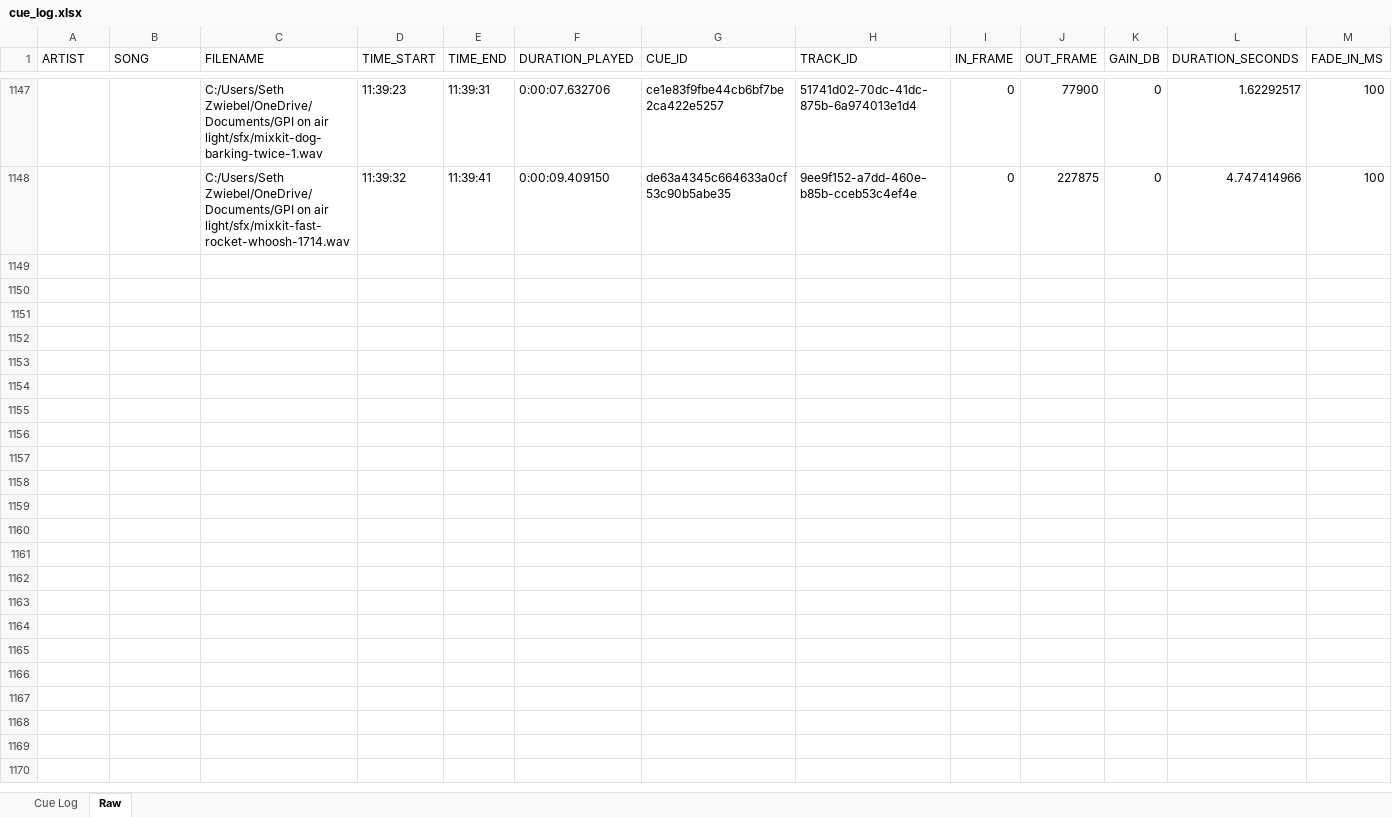
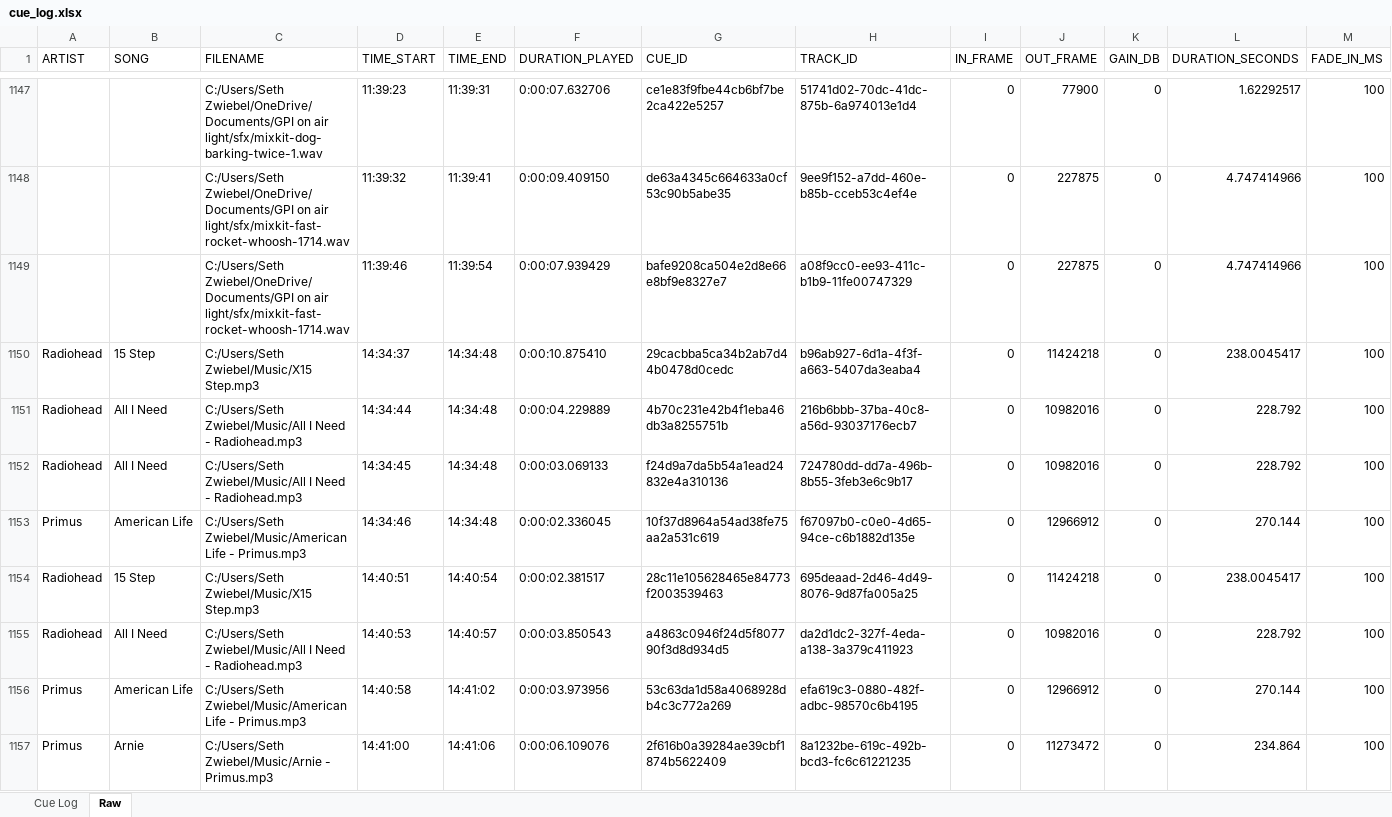
Before and after one commit to sethz763/Touch-Music-Player, an Excel workbook: backup_logs/cue_log.xlsx, sheet Raw, drawn as a sheet; only a part is shown, gaps mark what is left out; values as stored, in another font and other column widths than the file's, no borders; rows hold the shown columns only; the diff covers the shown part only; the diff names each change by its address in the sheet, - before the commit and + after, or states it on an @@ line.

```diff
--- a/backup_logs/cue_log.xlsx (sheet Raw)
+++ b/backup_logs/cue_log.xlsx (sheet Raw)
+row 1149:  |  | C:/Users/Seth Zwiebel/OneDrive/Documents/GPI on air light/sfx/mixkit-fast-rocket-whoosh-1714.wav | 11:39:46 | 11:39:54 | 0:00:07.939429 | bafe9208ca504e2d8e66e8bf9e8327e7 | a08f9cc0-ee93-411c-b1b9-11fe00747329 | 0 | 227875 | 0 | 4.747414966 | 100
+row 1150: Radiohead | 15 Step | C:/Users/Seth Zwiebel/Music/X15 Step.mp3 | 14:34:37 | 14:34:48 | 0:00:10.875410 | 29cacbba5ca34b2ab7d44b0478d0cedc | b96ab927-6d1a-4f3f-a663-5407da3eaba4 | 0 | 11424218 | 0 | 238.0045417 | 100
+row 1151: Radiohead | All I Need | C:/Users/Seth Zwiebel/Music/All I Need - Radiohead.mp3 | 14:34:44 | 14:34:48 | 0:00:04.229889 | 4b70c231e42b4f1eba46db3a8255751b | 216b6bbb-37ba-40c8-a56d-93037176ecb7 | 0 | 10982016 | 0 | 228.792 | 100
+row 1152: Radiohead | All I Need | C:/Users/Seth Zwiebel/Music/All I Need - Radiohead.mp3 | 14:34:45 | 14:34:48 | 0:00:03.069133 | f24d9a7da5b54a1ead24832e4a310136 | 724780dd-dd7a-496b-8b55-3feb3e6c9b17 | 0 | 10982016 | 0 | 228.792 | 100
+row 1153: Primus | American Life | C:/Users/Seth Zwiebel/Music/American Life - Primus.mp3 | 14:34:46 | 14:34:48 | 0:00:02.336045 | 10f37d8964a54ad38fe75aa2a531c619 | f67097b0-c0e0-4d65-94ce-c6b1882d135e | 0 | 12966912 | 0 | 270.144 | 100
+row 1154: Radiohead | 15 Step | C:/Users/Seth Zwiebel/Music/X15 Step.mp3 | 14:40:51 | 14:40:54 | 0:00:02.381517 | 28c11e105628465e84773f2003539463 | 695deaad-2d46-4d49-8076-9d87fa005a25 | 0 | 11424218 | 0 | 238.0045417 | 100
+row 1155: Radiohead | All I Need | C:/Users/Seth Zwiebel/Music/All I Need - Radiohead.mp3 | 14:40:53 | 14:40:57 | 0:00:03.850543 | a4863c0946f24d5f807790f3d8d934d5 | da2d1dc2-327f-4eda-a138-3a379c411923 | 0 | 10982016 | 0 | 228.792 | 100
+row 1156: Primus | American Life | C:/Users/Seth Zwiebel/Music/American Life - Primus.mp3 | 14:40:58 | 14:41:02 | 0:00:03.973956 | 53c63da1d58a4068928db4c3c772a269 | efa619c3-0880-482f-adbc-98570c6b4195 | 0 | 12966912 | 0 | 270.144 | 100
+row 1157: Primus | Arnie | C:/Users/Seth Zwiebel/Music/Arnie - Primus.mp3 | 14:41:00 | 14:41:06 | 0:00:06.109076 | 2f616b0a39284ae39cbf1874b5622409 | 8a1232be-619c-492b-bcd3-fc6c61221235 | 0 | 11273472 | 0 | 234.864 | 100
```
Also changed, not shown: 45 added rows elsewhere in this sheet, sheet Cue Log, cue_log.xlsx, 19 other files.
